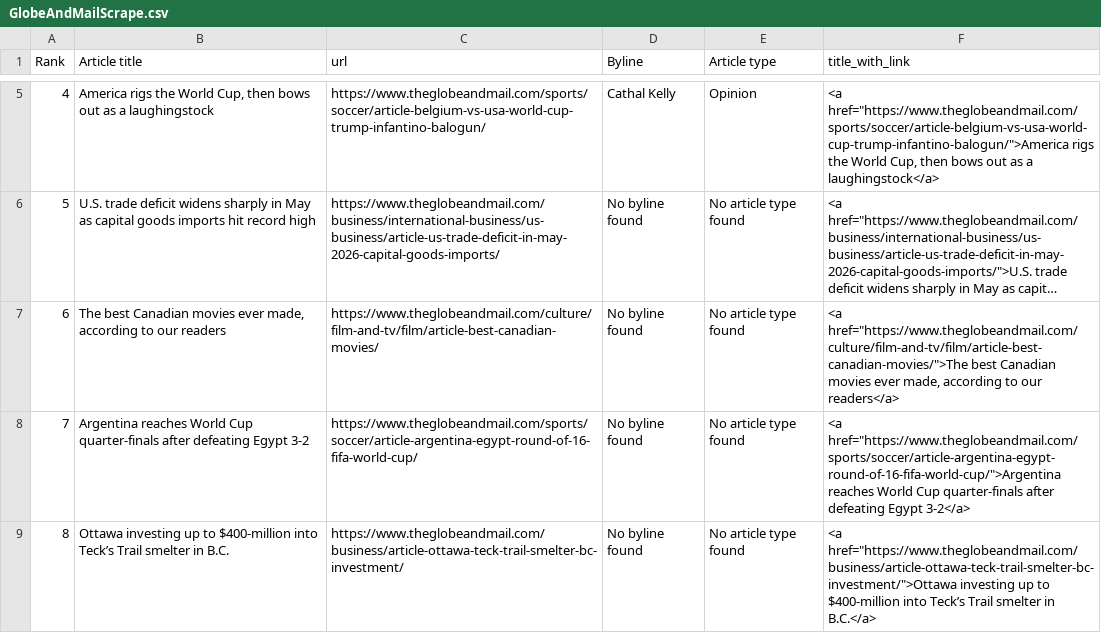
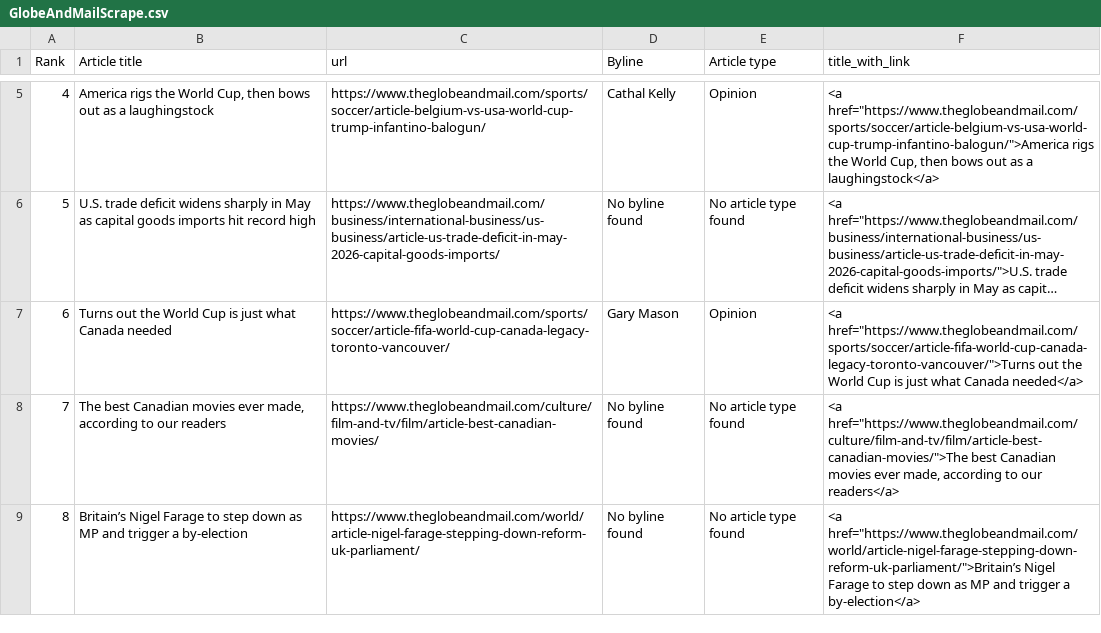
Before and after one commit to caoramckenna/canada-news-trending-stories, a CSV file: GlobeAndMailScrape.csv, drawn as a sheet; only a part is shown, gaps mark what is left out; long unchanged cells end in …; the diff names each change by its address in the sheet, - before the commit and + after, or states it on an @@ line.

```diff
--- a/GlobeAndMailScrape.csv
+++ b/GlobeAndMailScrape.csv
-B7 (Article title): The best Canadian movies ever made, according to our readers
+B7 (Article title): Turns out the World Cup is just what Canada needed
-C7 (url): https://www.theglobeandmail.com/culture/film-and-tv/film/article-best-canadian-movies/
+C7 (url): https://www.theglobeandmail.com/sports/soccer/article-fifa-world-cup-canada-legacy-toronto-vancouver/
-D7 (Byline): No byline found
+D7 (Byline): Gary Mason
-E7 (Article type): No article type found
+E7 (Article type): Opinion
-F7 (title_with_link): <a href="https://www.theglobeandmail.com/culture/film-and-tv/film/article-best-canadian-movies/">The best Canadian movies ever made, according to our readers</a>
+F7 (title_with_link): <a href="https://www.theglobeandmail.com/sports/soccer/article-fifa-world-cup-canada-legacy-toronto-vancouver/">Turns out the World Cup is just what Canada needed</a>
-B8 (Article title): Argentina reaches World Cup quarter-finals after defeating Egypt 3-2
+B8 (Article title): The best Canadian movies ever made, according to our readers
-C8 (url): https://www.theglobeandmail.com/sports/soccer/article-argentina-egypt-round-of-16-fifa-world-cup/
+C8 (url): https://www.theglobeandmail.com/culture/film-and-tv/film/article-best-canadian-movies/
-F8 (title_with_link): <a href="https://www.theglobeandmail.com/sports/soccer/article-argentina-egypt-round-of-16-fifa-world-cup/">Argentina reaches World Cup quarter-finals after defeating Egypt 3-2</a>
+F8 (title_with_link): <a href="https://www.theglobeandmail.com/culture/film-and-tv/film/article-best-canadian-movies/">The best Canadian movies ever made, according to our readers</a>
-B9 (Article title): Ottawa investing up to $400-million into Teck’s Trail smelter in B.C.
+B9 (Article title): Britain’s Nigel Farage to step down as MP and trigger a by-election
-C9 (url): https://www.theglobeandmail.com/business/article-ottawa-teck-trail-smelter-bc-investment/
+C9 (url): https://www.theglobeandmail.com/world/article-nigel-farage-stepping-down-reform-uk-parliament/
-F9 (title_with_link): <a href="https://www.theglobeandmail.com/business/article-ottawa-teck-trail-smelter-bc-investment/">Ottawa investing up to $400-million into Teck’s Trail smelter in B.C.</a>
+F9 (title_with_link): <a href="https://www.theglobeandmail.com/world/article-nigel-farage-stepping-down-reform-uk-parliament/">Britain’s Nigel Farage to step down as MP and trigger a by-election</a>
```
Also changed, not shown: CTVScrape.csv, 4 other files.
